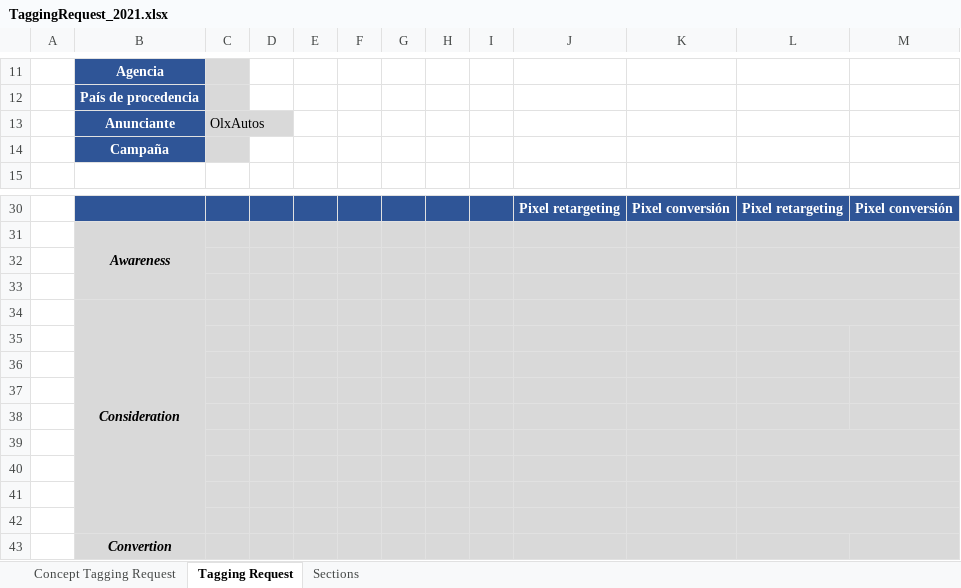
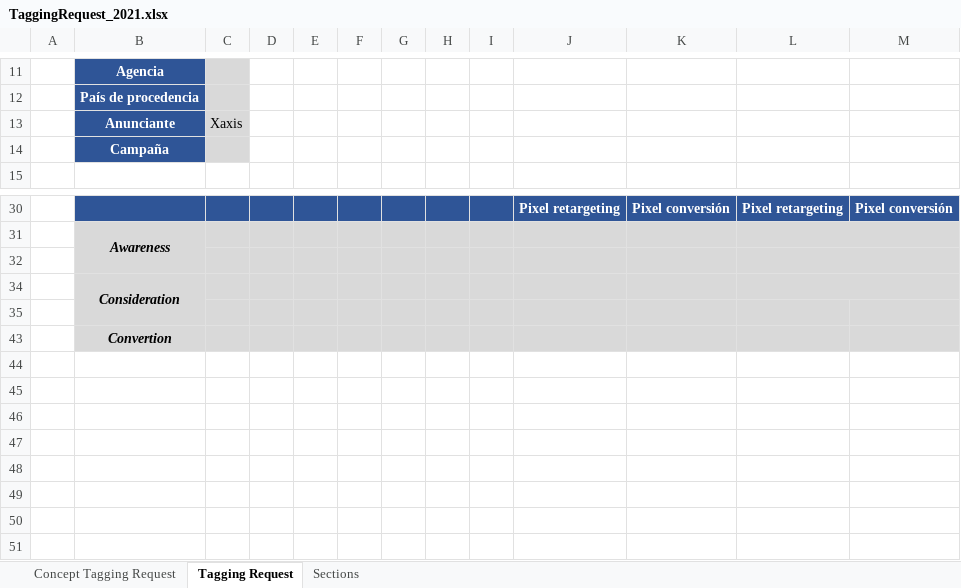
Before and after one commit to AlbeiroJimenez/tagBuilder, an Excel workbook: TaggingRequest_2021.xlsx, sheet Tagging Request, drawn as a sheet; only a part is shown, gaps mark what is left out; values as stored, in another font and other column widths than the file's, no borders; charts and pictures not drawn; removed rows and columns are numbered as before the commit, all else as after; the diff names each change by its address in the sheet, - before the commit and + after, or states it on an @@ line.

```diff
--- a/TaggingRequest_2021.xlsx (sheet Tagging Request)
+++ b/TaggingRequest_2021.xlsx (sheet Tagging Request)
-C13: OlxAutos
+C13: Xaxis
-row 33: (empty)
-row 35: (empty)
-row 36: (empty)
-row 37: (empty)
-row 38: (empty)
-row 39: (empty)
-row 40: (empty)
-row 41: (empty)
-B35 fill: none
+B35 fill: #D9D9D9
-L42:M42 merged
```
Also changed, not shown: sheet Sections, dist/TaggingRequest_2021.xlsx, 39 other files.
